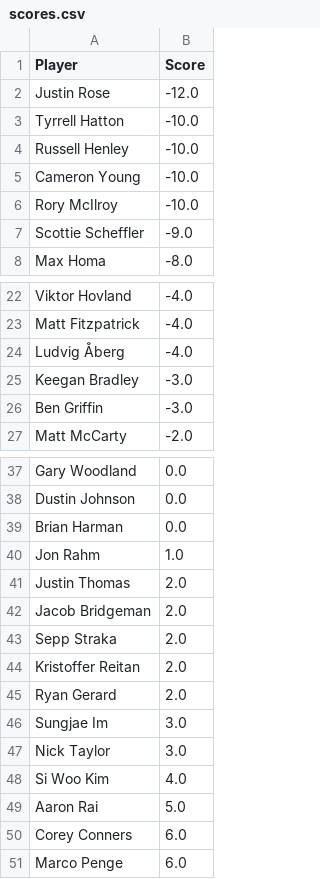
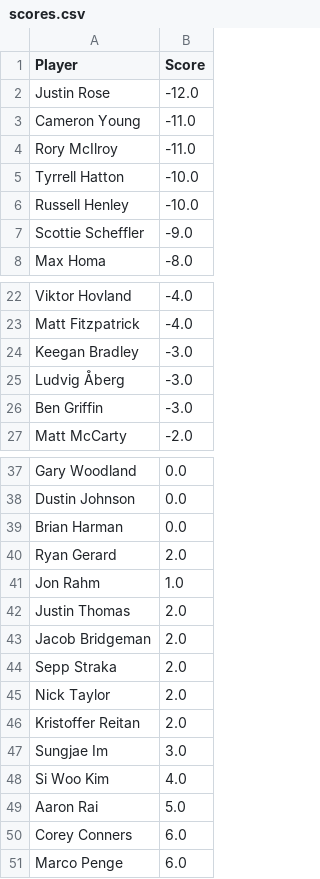
Before and after one commit to jaredbuck1994/Masters, a CSV file: scores.csv, drawn as a sheet; only a part is shown, gaps mark what is left out; the diff covers the shown part only.

Commit message:
update scores 2026-04-12 17:31:38

```diff
--- a/scores.csv
+++ b/scores.csv
@@ -2,6 +2,6 @@ Player,Score
 Justin Rose,-12.0
+Cameron Young,-11.0
+Rory McIlroy,-11.0
 Tyrrell Hatton,-10.0
 Russell Henley,-10.0
-Cameron Young,-10.0
-Rory McIlroy,-10.0
 Scottie Scheffler,-9.0
@@ -23,4 +23,4 @@ Viktor Hovland,-4.0
 Matt Fitzpatrick,-4.0
-Ludvig Åberg,-4.0
 Keegan Bradley,-3.0
+Ludvig Åberg,-3.0
 Ben Griffin,-3.0
@@ -39,2 +39,3 @@ Dustin Johnson,0.0
 Brian Harman,0.0
+Ryan Gerard,2.0
 Jon Rahm,1.0
@@ -43,6 +44,5 @@ Jacob Bridgeman,2.0
 Sepp Straka,2.0
+Nick Taylor,2.0
 Kristoffer Reitan,2.0
-Ryan Gerard,2.0
 Sungjae Im,3.0
-Nick Taylor,3.0
 Si Woo Kim,4.0
```
Also changed, not shown: 1 moved row elsewhere in this file.
